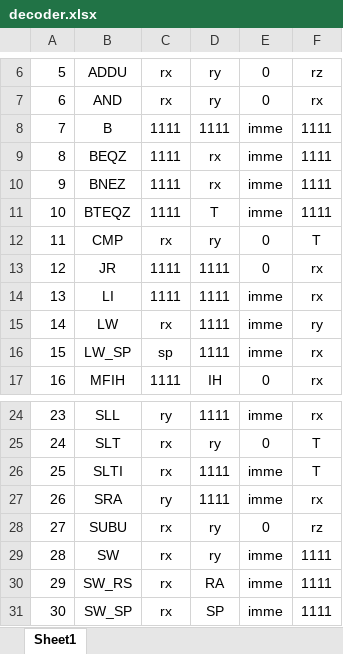
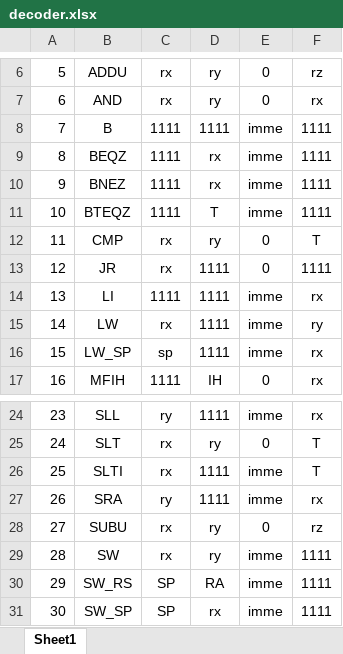
Before and after one commit to mektpoy/THCO-MIPS, an Excel workbook: decoder.xlsx, sheet Sheet1, drawn as a sheet; only a part is shown, gaps mark what is left out; values as stored, in another font and other column widths than the file's, no borders; the diff names each change by its address in the sheet, - before the commit and + after, or states it on an @@ line.

```diff
--- a/decoder.xlsx (sheet Sheet1)
+++ b/decoder.xlsx (sheet Sheet1)
-C13: 1111
+C13: rx
-F13: rx
+F13: 1111
-C30:C31: rx
+C30:C31: SP
-D31: SP
+D31: rx
```
Also changed, not shown: controller.xlsx.
